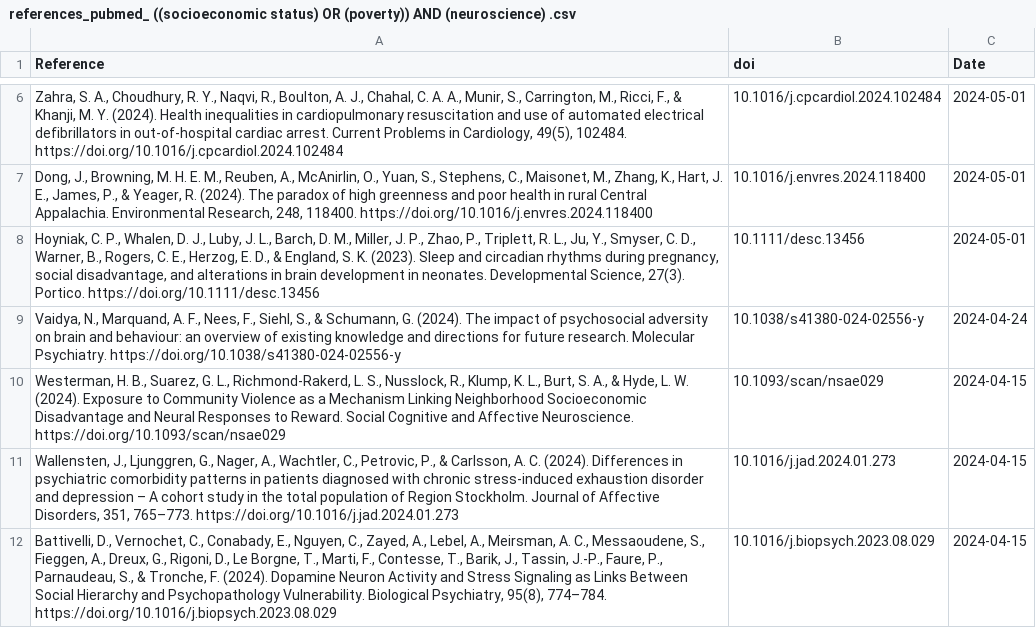
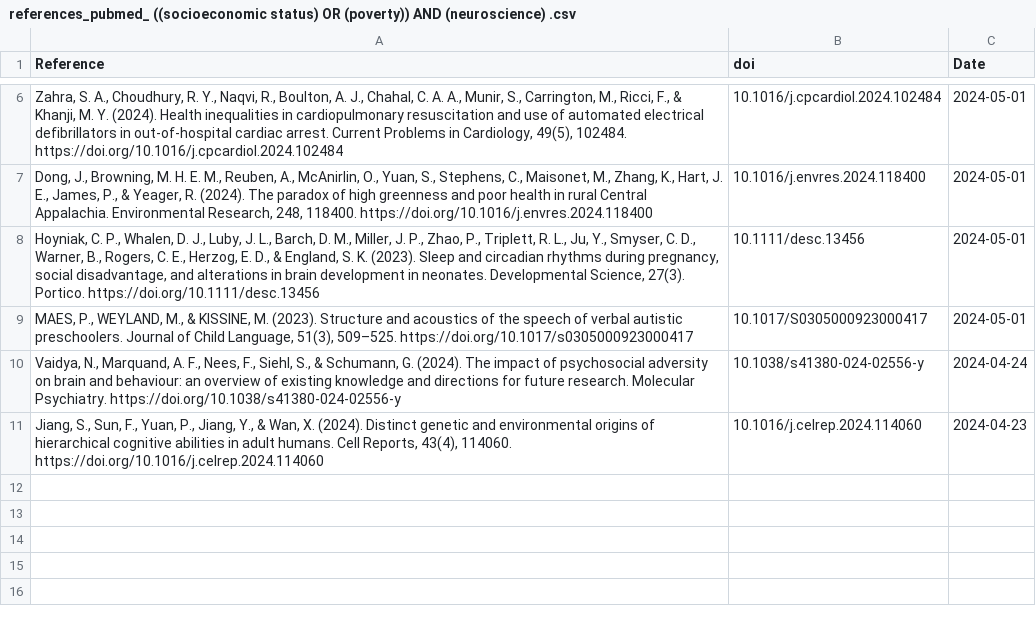
Before and after one commit to FedeGiovannetti/SESNeuroscienceRefs, a CSV file: SESneuroscienceRefs/Data/references_pubmed_ ((socioeconomic status) OR (poverty)) AND (neuroscience) .csv, drawn as a sheet; only a part is shown, gaps mark what is left out.

```diff
--- a/SESneuroscienceRefs/Data/references_pubmed_ ((socioeconomic status) OR (poverty)) AND (neuroscience) .csv
+++ b/SESneuroscienceRefs/Data/references_pubmed_ ((socioeconomic status) OR (poverty)) AND (neuroscience) .csv
@@ -8,5 +8,4 @@
 "Hoyniak, C. P., Whalen, D. J., Luby, J. L., Barch, D. M., Miller, J. P., Zhao, P., Triplett, R. L., Ju, Y., Smyser, C. D., Warner, B., Rogers, C. E., Herzog, E. D., & England, S. K. (2023). Sleep and circadian rhythms during pregnancy, social disadvantage, and alterations in brain development in neonates. Developmental Science, 27(3). Portico. https://doi.org/10.1111/desc.13456","10.1111/desc.13456",2024-05-01
+"MAES, P., WEYLAND, M., & KISSINE, M. (2023). Structure and acoustics of the speech of verbal autistic preschoolers. Journal of Child Language, 51(3), 509–525. https://doi.org/10.1017/s0305000923000417","10.1017/S0305000923000417",2024-05-01
 "Vaidya, N., Marquand, A. F., Nees, F., Siehl, S., & Schumann, G. (2024). The impact of psychosocial adversity on brain and behaviour: an overview of existing knowledge and directions for future research. Molecular Psychiatry. https://doi.org/10.1038/s41380-024-02556-y","10.1038/s41380-024-02556-y",2024-04-24
-"Westerman, H. B., Suarez, G. L., Richmond-Rakerd, L. S., Nusslock, R., Klump, K. L., Burt, S. A., & Hyde, L. W. (2024). Exposure to Community Violence as a Mechanism Linking Neighborhood Socioeconomic Disadvantage and Neural Responses to Reward. Social Cognitive and Affective Neuroscience. https://doi.org/10.1093/scan/nsae029","10.1093/scan/nsae029",2024-04-15
-"Wallensten, J., Ljunggren, G., Nager, A., Wachtler, C., Petrovic, P., & Carlsson, A. C. (2024). Differences in psychiatric comorbidity patterns in patients diagnosed with chronic stress-induced exhaustion disorder and depression – A cohort study in the total population of Region Stockholm. Journal of Affective Disorders, 351, 765–773. https://doi.org/10.1016/j.jad.2024.01.273","10.1016/j.jad.2024.01.273",2024-04-15
-"Battivelli, D., Vernochet, C., Conabady, E., Nguyen, C., Zayed, A., Lebel, A., Meirsman, A. C., Messaoudene, S., Fieggen, A., Dreux, G., Rigoni, D., Le Borgne, T., Marti, F., Contesse, T., Barik, J., Tassin, J.-P., Faure, P., Parnaudeau, S., & Tronche, F. (2024). Dopamine Neuron Activity and Stress Signaling as Links Between Social Hierarchy and Psychopathology Vulnerability. Biological Psychiatry, 95(8), 774–784. https://doi.org/10.1016/j.biopsych.2023.08.029","10.1016/j.biopsych.2023.08.029",2024-04-15
+"Jiang, S., Sun, F., Yuan, P., Jiang, Y., & Wan, X. (2024). Distinct genetic and environmental origins of hierarchical cognitive abilities in adult humans. Cell Reports, 43(4), 114060. https://doi.org/10.1016/j.celrep.2024.114060","10.1016/j.celrep.2024.114060",2024-04-23
```
Also changed, not shown: SESneuroscienceRefs/Data/references_pubmed_ ((socioeconomic status) OR (poverty)) AND (brain) .csv.
